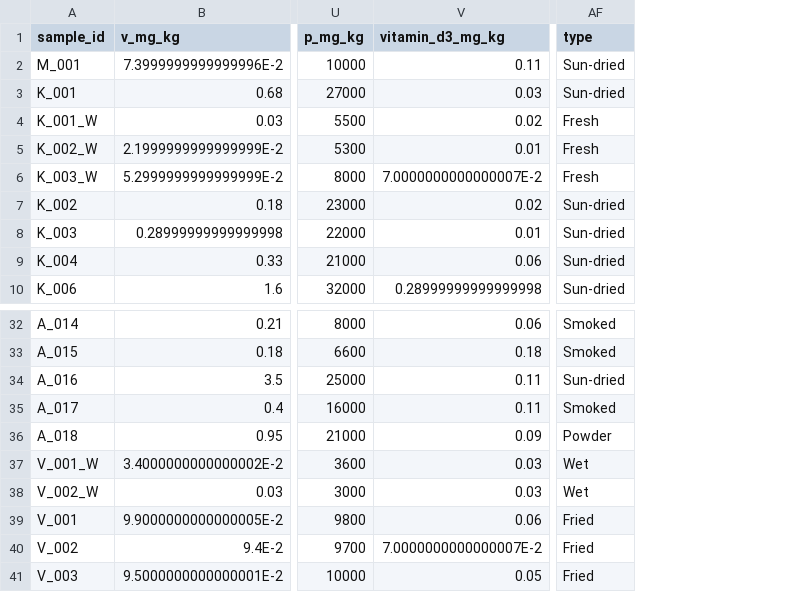
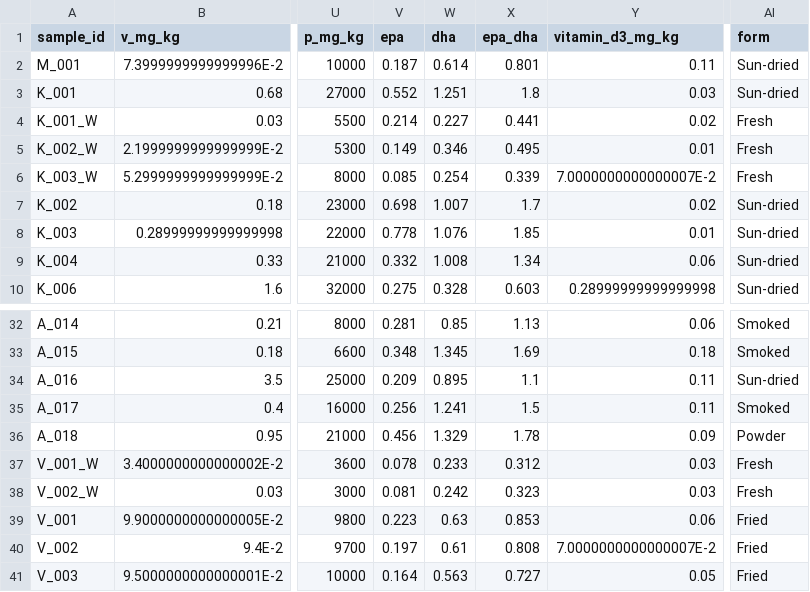
Before and after one commit to jpwrobinson/dried-fish, a CSV file: data/clean/dried_nutrient_estimates_wide.csv, drawn as a sheet; only a part is shown, gaps mark what is left out; addresses are those after the commit; the diff names each change by its address in the sheet, - before the commit and + after, or states it on an @@ line.

Commit message:
added omegas, new nutrient summary and app udpate

```diff
--- a/data/clean/dried_nutrient_estimates_wide.csv
+++ b/data/clean/dried_nutrient_estimates_wide.csv
+column V (epa), rows 2-10: 0.187 | 0.552 | 0.214 | 0.149 | 0.085 | 0.698 | 0.778 | 0.332 | 0.275; rows 32-41: 0.281 | 0.348 | 0.209 | 0.256 | 0.456 | 0.078 | 0.081 | 0.223 | 0.197 | 0.164
+column W (dha), rows 2-10: 0.614 | 1.251 | 0.227 | 0.346 | 0.254 | 1.007 | 1.076 | 1.008 | 0.328; rows 32-41: 0.85 | 1.345 | 0.895 | 1.241 | 1.329 | 0.233 | 0.242 | 0.63 | 0.61 | 0.563
+column X (epa_dha), rows 2-10: 0.801 | 1.8 | 0.441 | 0.495 | 0.339 | 1.7 | 1.85 | 1.34 | 0.603; rows 32-41: 1.13 | 1.69 | 1.1 | 1.5 | 1.78 | 0.312 | 0.323 | 0.853 | 0.808 | 0.727
-AI1: type
+AI1: form
-AI37:AI38 (form): Wet
+AI37:AI38 (form): Fresh
```
Also changed, not shown: 34 other files.
